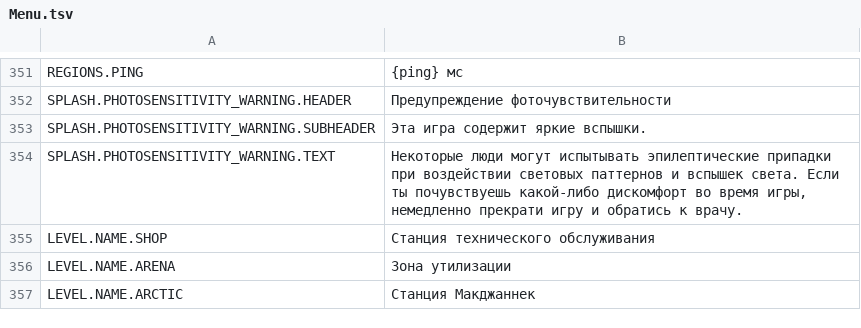
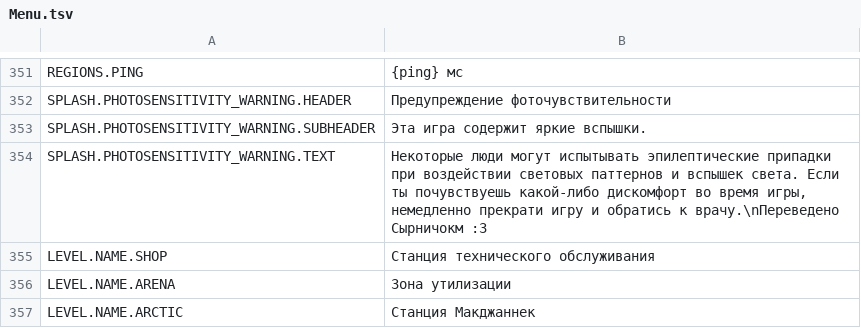
Before and after one commit to ssirnichek2/R.E.P.O., a TSV file: Menu.tsv, drawn as a sheet; only a part is shown, gaps mark what is left out.

Commit message:
Update Menu.tsv

```diff
--- a/Menu.tsv
+++ b/Menu.tsv
@@ -353,3 +353,3 @@ SPLASH.PHOTOSENSITIVITY_WARNING.HEADER	Предупреждение фоточу
 SPLASH.PHOTOSENSITIVITY_WARNING.SUBHEADER	Эта игра содержит яркие вспышки.
-SPLASH.PHOTOSENSITIVITY_WARNING.TEXT	Некоторые люди могут испытывать эпилептические припадки при воздействии световых паттернов и вспышек света. Если ты почувствуешь какой-либо дискомфорт во время игры, немедленно прекрати игру и обратись к врачу.
+SPLASH.PHOTOSENSITIVITY_WARNING.TEXT	Некоторые люди могут испытывать эпилептические припадки при воздействии световых паттернов и вспышек света. Если ты почувствуешь какой-либо дискомфорт во время игры, немедленно прекрати игру и обратись к врачу.\nПереведено Сырничокм :3
 LEVEL.NAME.SHOP	Станция технического обслуживания
```
